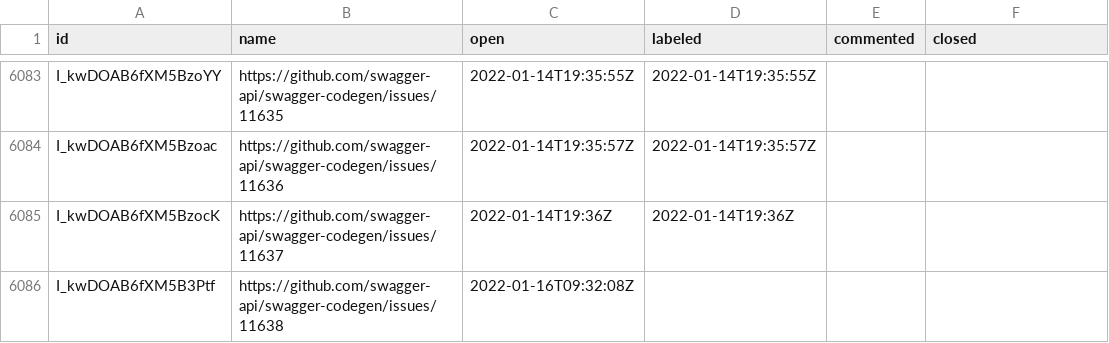
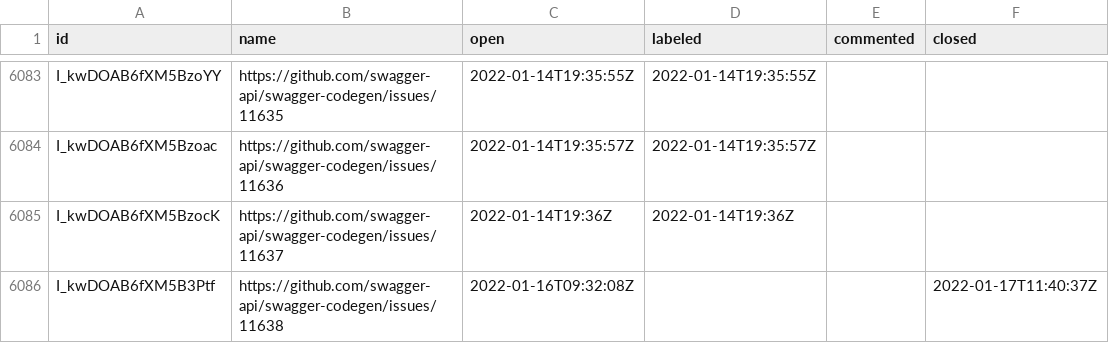
Before and after one commit to SmartBear/swagger-oselvar-metrics, a CSV file: data/swagger-api/swagger-codegen/issues.csv, drawn as a sheet; only a part is shown, gaps mark what is left out.

```diff
--- a/data/swagger-api/swagger-codegen/issues.csv
+++ b/data/swagger-api/swagger-codegen/issues.csv
@@ -6085,2 +6085,2 @@ I_kwDOAB6fXM5Bzoac,https://github.com/swagger-api/swagger-codegen/issues/11636,2
 I_kwDOAB6fXM5BzocK,https://github.com/swagger-api/swagger-codegen/issues/11637,2022-01-14T19:36Z,2022-01-14T19:36Z,,
-I_kwDOAB6fXM5B3Ptf,https://github.com/swagger-api/swagger-codegen/issues/11638,2022-01-16T09:32:08Z,,,
+I_kwDOAB6fXM5B3Ptf,https://github.com/swagger-api/swagger-codegen/issues/11638,2022-01-16T09:32:08Z,,,2022-01-17T11:40:37Z
```
Also changed, not shown: data/swagger-api/swagger-codegen/pullRequests.csv.
